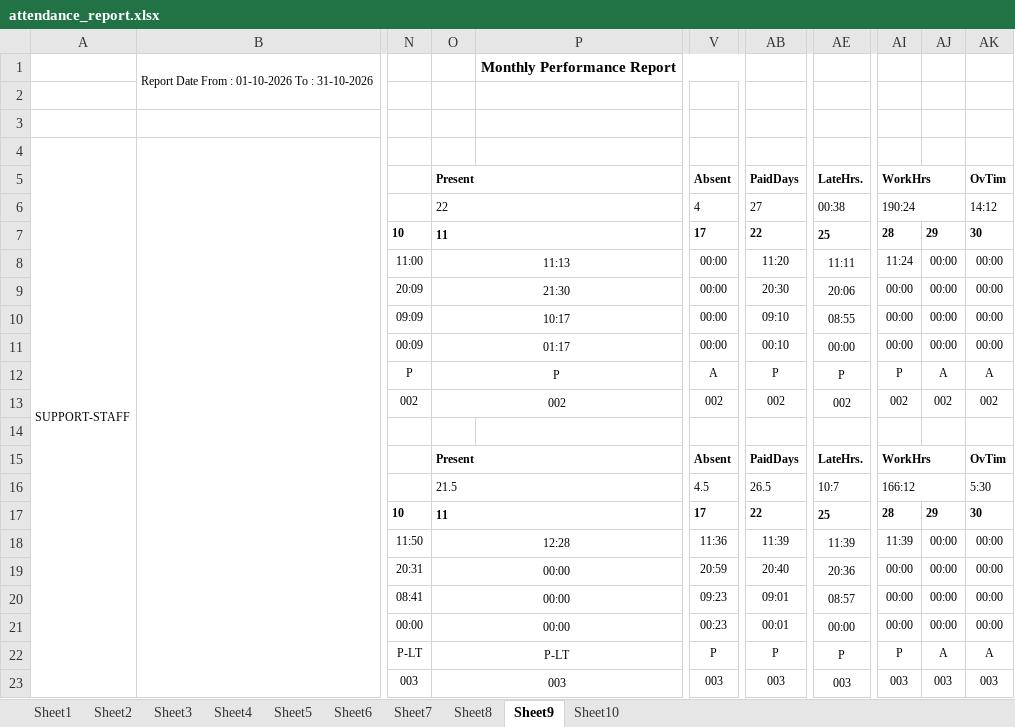
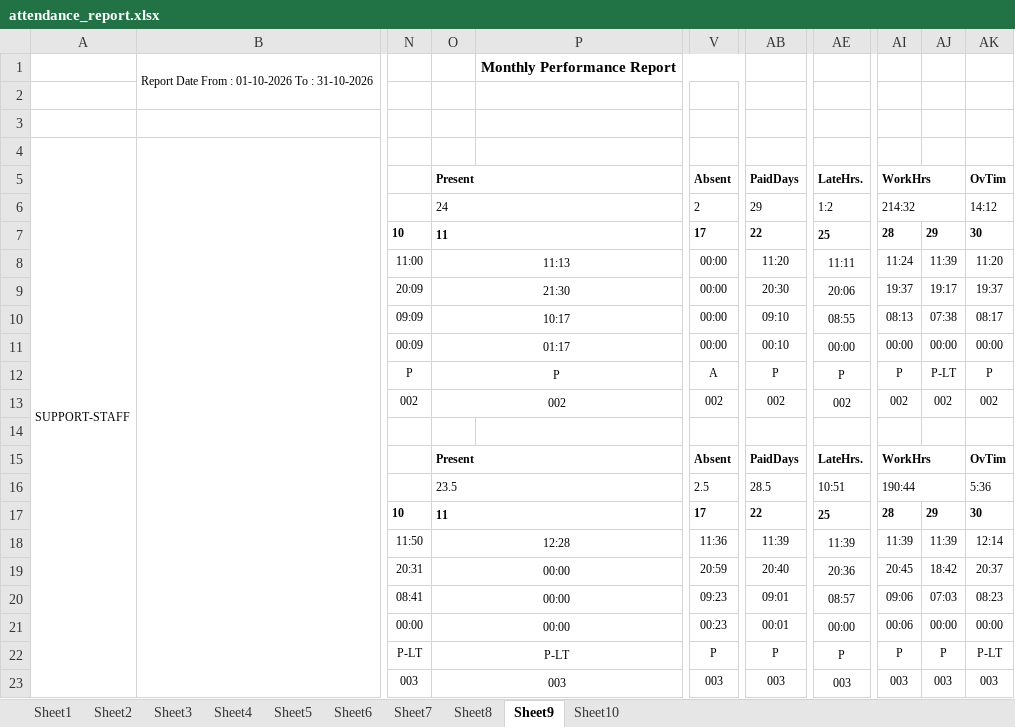
Before and after one commit to fatnanisohil/office-attendance, an Excel workbook: attendance_report.xlsx, sheet Sheet9, drawn as a sheet; only a part is shown, gaps mark what is left out; values as stored, in another font and other column widths than the file's, no borders; the diff names each change by its address in the sheet, - before the commit and + after, or states it on an @@ line.

```diff
--- a/attendance_report.xlsx (sheet Sheet9)
+++ b/attendance_report.xlsx (sheet Sheet9)
-O6: 22
+O6: 24
-V6: 4
+V6: 2
-AB6: 27
+AB6: 29
-AE6: 00:38
+AE6: 1:2
-AI6: 190:24
+AI6: 214:32
-AJ8: 00:00
+AJ8: 11:39
-AK8: 00:00
+AK8: 11:20
-AI9: 00:00
+AI9: 19:37
-AJ9: 00:00
+AJ9: 19:17
-AK9: 00:00
+AK9: 19:37
-AI10: 00:00
+AI10: 08:13
-AJ10: 00:00
+AJ10: 07:38
-AK10: 00:00
+AK10: 08:17
-AJ12: A
+AJ12: P-LT
-AK12: A
+AK12: P
-O16: 21.5
+O16: 23.5
-V16: 4.5
+V16: 2.5
-AB16: 26.5
+AB16: 28.5
-AE16: 10:7
+AE16: 10:51
-AI16: 166:12
+AI16: 190:44
-AK16: 5:30
+AK16: 5:36
-AJ18: 00:00
+AJ18: 11:39
-AK18: 00:00
+AK18: 12:14
-AI19: 00:00
+AI19: 20:45
-AJ19: 00:00
+AJ19: 18:42
-AK19: 00:00
+AK19: 20:37
-AI20: 00:00
+AI20: 09:06
-AJ20: 00:00
+AJ20: 07:03
-AK20: 00:00
+AK20: 08:23
-AI21: 00:00
+AI21: 00:06
-AJ22: A
+AJ22: P
-AK22: A
+AK22: P-LT
```
Also changed, not shown: sheet Sheet7, sheet Sheet1, sheet Sheet5, sheet Sheet4, sheet Sheet2, sheet Sheet10, 2 more sheets.
